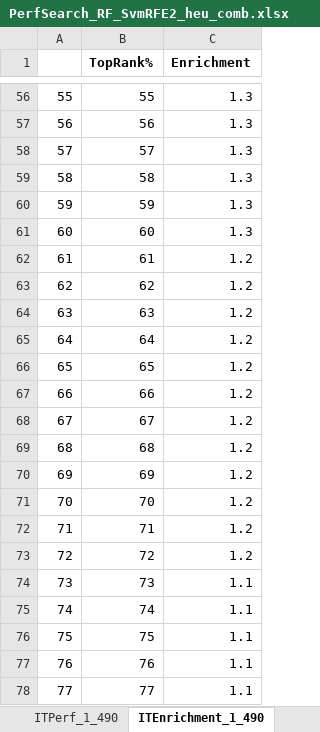
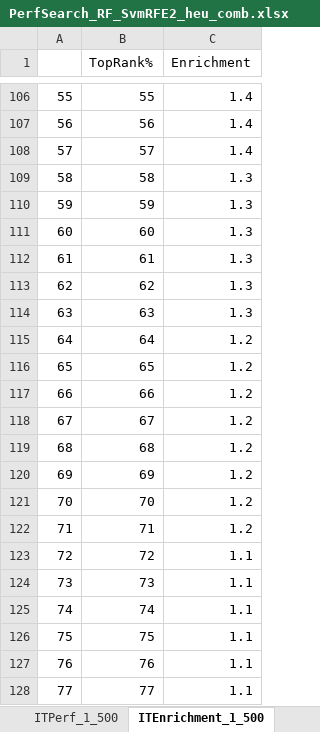
Before and after one commit to srautonu/AntigenPredictor, an Excel workbook: Code/R/Magnan/PerfSearch_RF_SvmRFE2_heu_comb.xlsx, sheet ITEnrichment_1_500, drawn as a sheet; only a part is shown, gaps mark what is left out; values as stored, in another font and other column widths than the file's, no borders; charts and pictures not drawn; addresses are those after the commit; the diff covers the shown part only; the diff names each change by its address in the sheet, - before the commit and + after, or states it on an @@ line.

```diff
--- a/Code/R/Magnan/PerfSearch_RF_SvmRFE2_heu_comb.xlsx (sheet ITEnrichment_1_500)
+++ b/Code/R/Magnan/PerfSearch_RF_SvmRFE2_heu_comb.xlsx (sheet ITEnrichment_1_500)
-sheet tab: ITPerf_1_490
+sheet tab: ITPerf_1_500
-sheet tab: ITEnrichment_1_490
+sheet tab: ITEnrichment_1_500
-B1:C1 bold: on
+B1:C1 bold: off
-C106:C108 (Enrichment): 1.3
+C106:C108 (Enrichment): 1.4
-C112:C114 (Enrichment): 1.2
+C112:C114 (Enrichment): 1.3
-C123 (Enrichment): 1.2
+C123 (Enrichment): 1.1
```
Also changed, not shown: 50 added rows and 29 edited cells elsewhere in this sheet, sheet TenfoldCV_2, sheet TenfoldCV_1, sheet ITPerf_1_500, sheet ITPerf_1, sheet Description, other sheet tabs, charts or pictures, Code/R/Magnan/PerfSearch_RF_Balanced_SvmRFE2_OptThreshold_heu_comb.xlsx, Code/R/Magnan/PerfSearch_RF_Balanced_SvmRFE2_heu_comb.xlsx, 8 other files.
